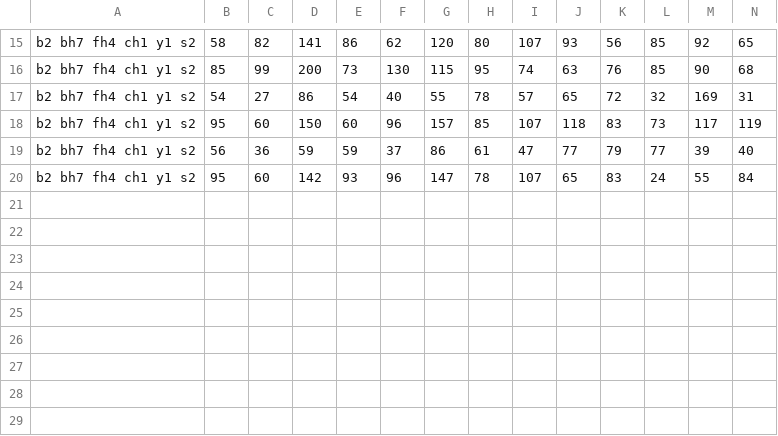
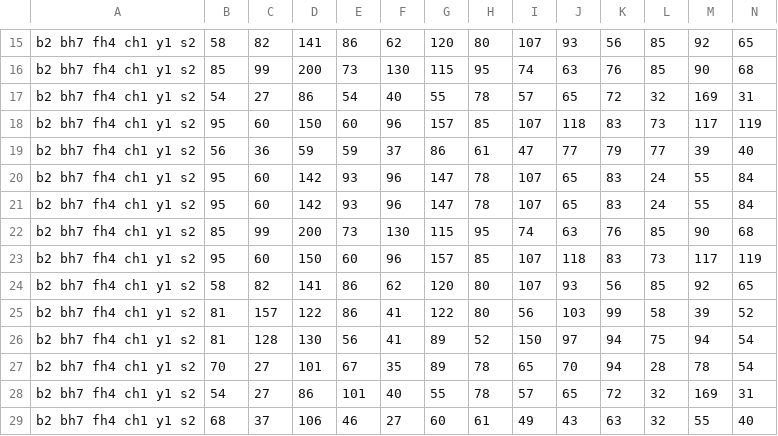
Before and after one commit to kezlya/opit2, a CSV file: output/investigation_score.csv, drawn as a sheet; only a part is shown, gaps mark what is left out; rows hold the shown columns only; the diff names each change by its address in the sheet, - before the commit and + after, or states it on an @@ line.

```diff
--- a/output/investigation_score.csv
+++ b/output/investigation_score.csv
+row 21: b2 bh7 fh4 ch1 y1 s2 | 95 | 60 | 142 | 93 | 96 | 147 | 78 | 107 | 65 | 83 | 24 | 55 | 84
+row 22: b2 bh7 fh4 ch1 y1 s2 | 85 | 99 | 200 | 73 | 130 | 115 | 95 | 74 | 63 | 76 | 85 | 90 | 68
+row 23: b2 bh7 fh4 ch1 y1 s2 | 95 | 60 | 150 | 60 | 96 | 157 | 85 | 107 | 118 | 83 | 73 | 117 | 119
+row 24: b2 bh7 fh4 ch1 y1 s2 | 58 | 82 | 141 | 86 | 62 | 120 | 80 | 107 | 93 | 56 | 85 | 92 | 65
+row 25: b2 bh7 fh4 ch1 y1 s2 | 81 | 157 | 122 | 86 | 41 | 122 | 80 | 56 | 103 | 99 | 58 | 39 | 52
+row 26: b2 bh7 fh4 ch1 y1 s2 | 81 | 128 | 130 | 56 | 41 | 89 | 52 | 150 | 97 | 94 | 75 | 94 | 54
+row 27: b2 bh7 fh4 ch1 y1 s2 | 70 | 27 | 101 | 67 | 35 | 89 | 78 | 65 | 70 | 94 | 28 | 78 | 54
+row 28: b2 bh7 fh4 ch1 y1 s2 | 54 | 27 | 86 | 101 | 40 | 55 | 78 | 57 | 65 | 72 | 32 | 169 | 31
+row 29: b2 bh7 fh4 ch1 y1 s2 | 68 | 37 | 106 | 46 | 27 | 60 | 61 | 49 | 43 | 63 | 32 | 55 | 40
```
Also changed, not shown: output/investigation_round.csv, 2 other files.
